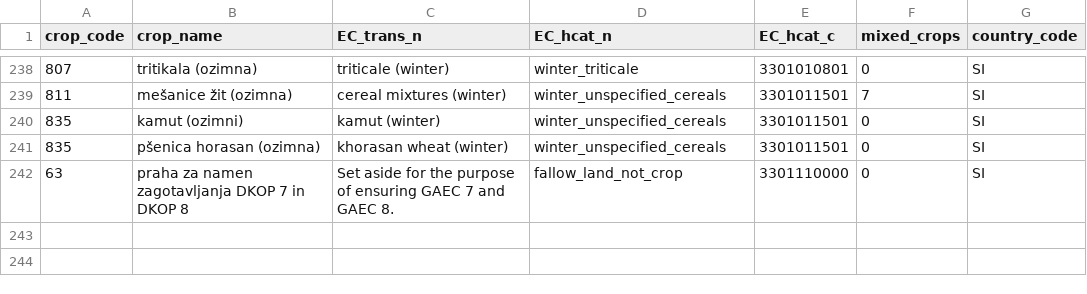
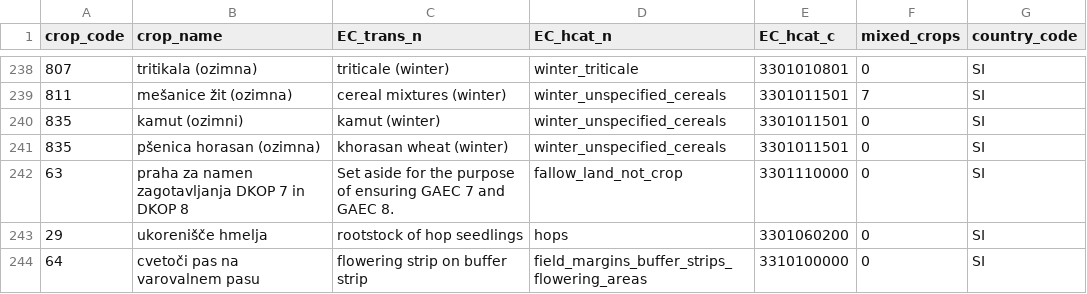
Before and after one commit to clejae/europe_land_iacs_prep, a CSV file: tables/crop_classifications/SI_crop_classification_final.csv, drawn as a sheet; only a part is shown, gaps mark what is left out; the diff names each change by its address in the sheet, - before the commit and + after, or states it on an @@ line.

Commit message:
Added 2 new crops

```diff
--- a/tables/crop_classifications/SI_crop_classification_final.csv
+++ b/tables/crop_classifications/SI_crop_classification_final.csv
+row 243: 29 | ukorenišče hmelja | rootstock of hop seedlings | hops | 3301060200 | 0 | SI
+row 244: 64 | cvetoči pas na varovalnem pasu | flowering strip on buffer strip | field_margins_buffer_strips_flowering_areas | 3310100000 | 0 | SI
```
